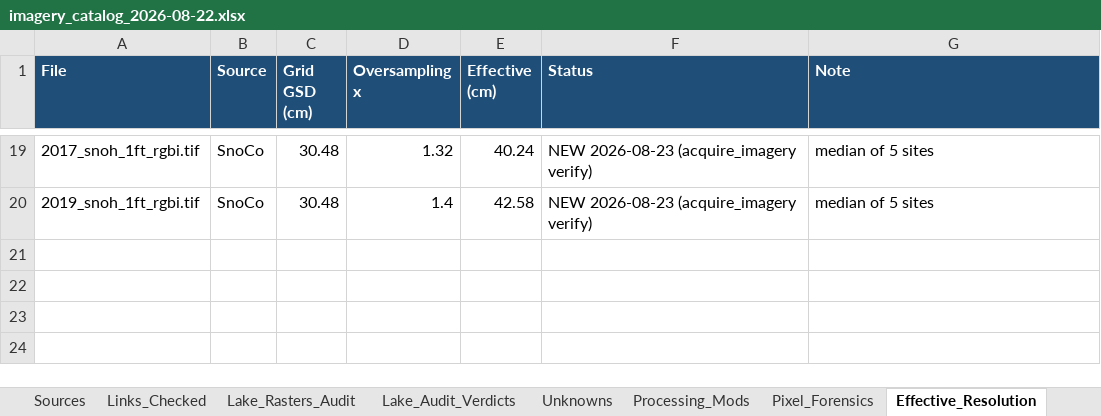
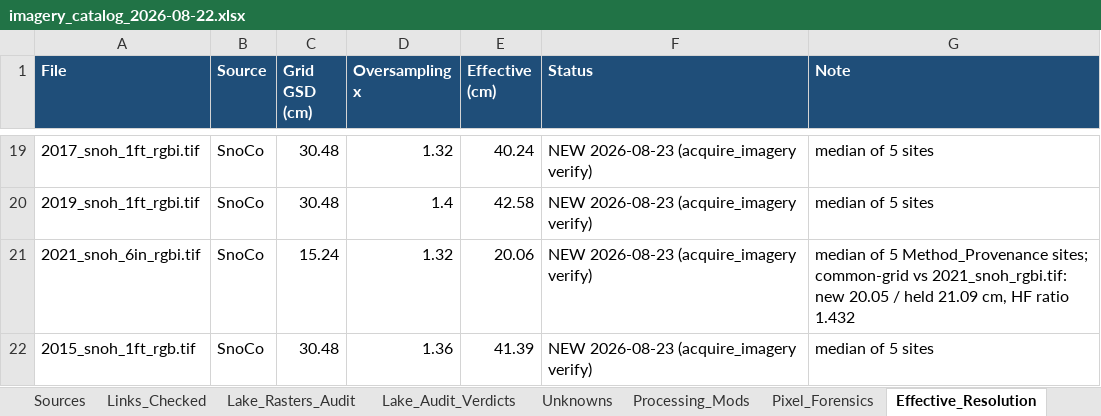
Before and after one commit to Kameron-Eck/edmonds-treedata, an Excel workbook: Scripts/imagery_catalog_2026-08-22.xlsx, sheet Effective_Resolution, drawn as a sheet; only a part is shown, gaps mark what is left out; values as stored, in another font and other column widths than the file's, no borders; the diff names each change by its address in the sheet, - before the commit and + after, or states it on an @@ line.

Commit message:
batch 3 landed: S21 REPLACE (2021s -> 2021_snoh_6in_rgbi, coverage 100 vs 39.5%, common-grid HF 1.43) + S15 key 2015s (3-band); CC21 gate 99.79% class agreement -> patch verdict, stays quarantined; catalog 24/24 + ADOPTED_NON_YEAR heading; table 39 rows

```diff
--- a/Scripts/imagery_catalog_2026-08-22.xlsx (sheet Effective_Resolution)
+++ b/Scripts/imagery_catalog_2026-08-22.xlsx (sheet Effective_Resolution)
+row 21: 2021_snoh_6in_rgbi.tif | SnoCo | 15.24 | 1.32 | 20.06 | NEW 2026-08-23 (acquire_imagery verify) | median of 5 Method_Provenance sites; common-grid vs 2021_snoh_rgbi.tif: new 20.05 / held 21.09 cm, HF ratio 1.432
+row 22: 2015_snoh_1ft_rgb.tif | SnoCo | 30.48 | 1.36 | 41.39 | NEW 2026-08-23 (acquire_imagery verify) | median of 5 sites
```
Also changed, not shown: sheet Pixel_Size_And_Date, sheet MASTER, sheet DataLake_Issues, 6 other files.
